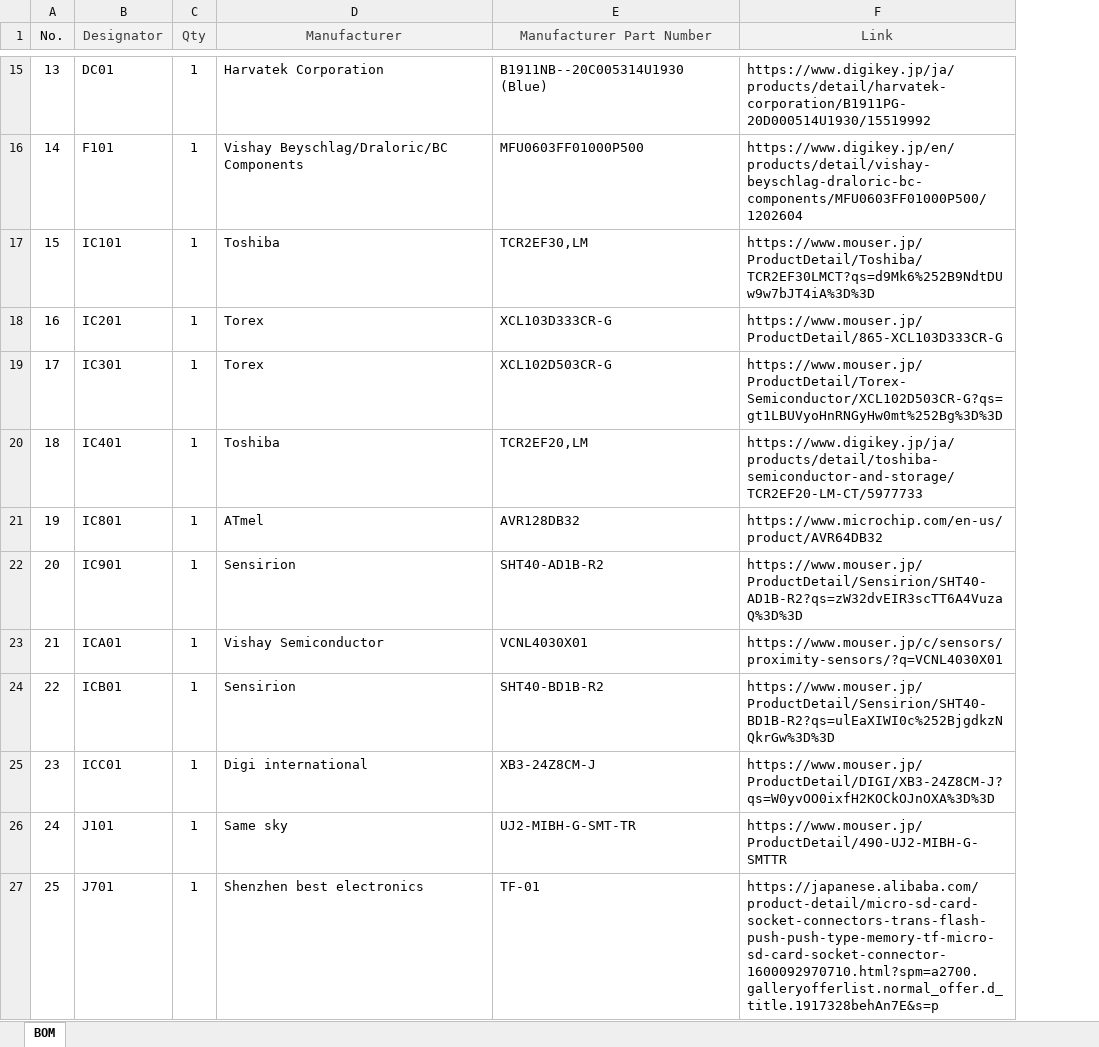
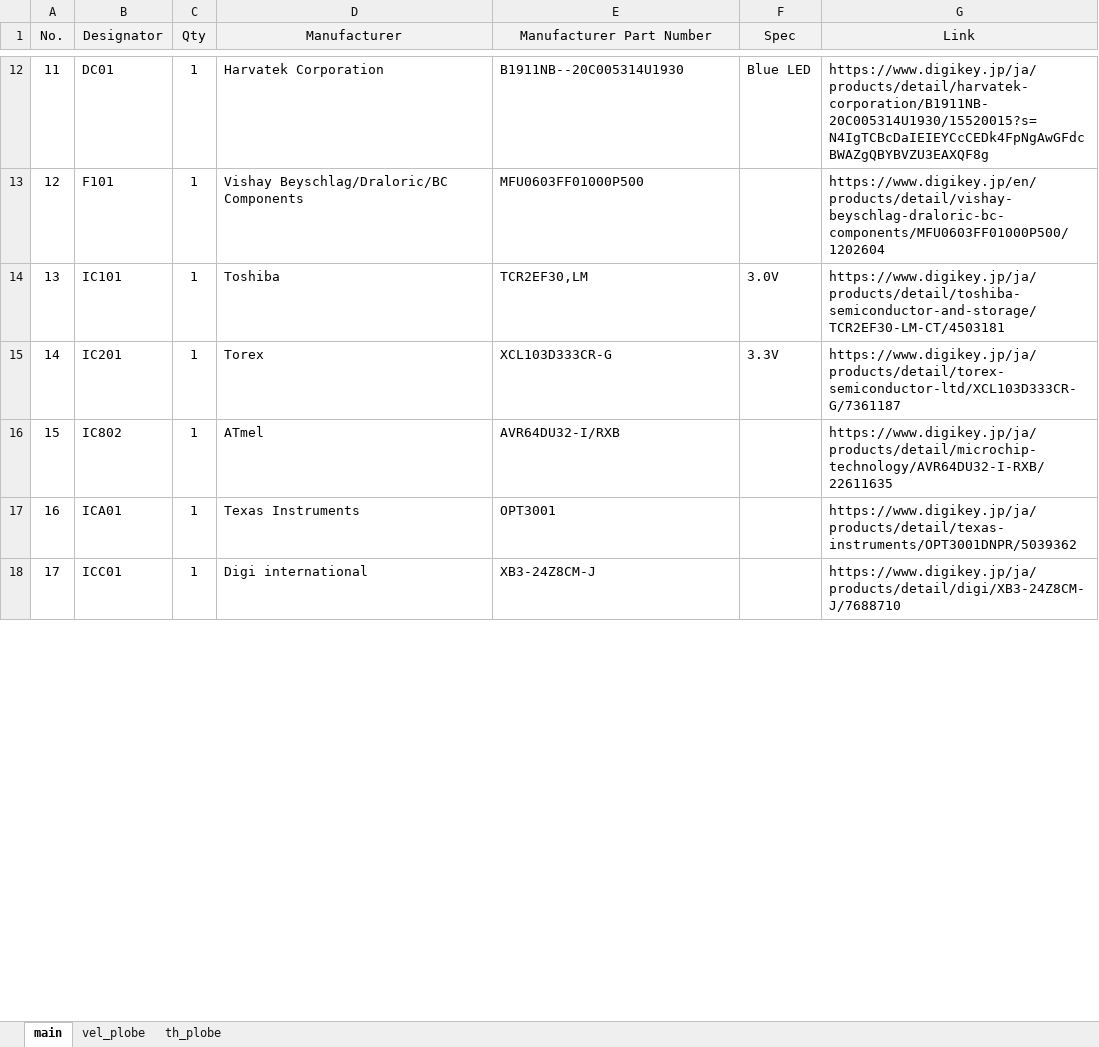
Before and after one commit to et0614/mlogger, an Excel workbook: hardware/BOM.xlsx, sheet main, drawn as a sheet; only a part is shown, gaps mark what is left out; values as stored, in another font and other column widths than the file's, no borders; removed rows and columns are numbered as before the commit, all else as after; the diff covers the shown part only; the diff names each change by its address in the sheet, - before the commit and + after, or states it on an @@ line.

```diff
--- a/hardware/BOM.xlsx (sheet main)
+++ b/hardware/BOM.xlsx (sheet main)
-sheet tab: BOM
+sheet tab: main
+sheet tab: vel_plobe
+sheet tab: th_plobe
+column F (Spec), rows 12-15: Blue LED |  | 3.0V | 3.3V
-A1:A2 merged
-B1:E1 text colour: #3C3C3C
+B1:E1 text colour: black
-B1:B2 merged
-C1:C2 merged
-D1:D2 merged
-E1:E2 merged
-G1 text colour: #3C3C3C
+G1 text colour: black
-F1:F2 merged
@@ column A (No.) renumbered from row 3 down @@
-E12 (Manufacturer Part Number): B1911NB--20C005314U1930 (Blue)
+E12 (Manufacturer Part Number): B1911NB--20C005314U1930
-G12 (Link): https://www.digikey.jp/ja/products/detail/harvatek-corporation/B1911PG-20D000514U1930/15519992
+G12 (Link): https://www.digikey.jp/ja/products/detail/harvatek-corporation/B1911NB-20C005314U1930/15520015?s=N4IgTCBcDaIEIEYCcCEDk4FpNgAwGFdcBWAZgQBYBVZU3EAXQF8g
-G14 (Link): https://www.mouser.jp/ProductDetail/Toshiba/TCR2EF30LMCT?qs=d9Mk6%252B9NdtDUw9w7bJT4iA%3D%3D
+G14 (Link): https://www.digikey.jp/ja/products/detail/toshiba-semiconductor-and-storage/TCR2EF30-LM-CT/4503181
-G15 (Link): https://www.mouser.jp/ProductDetail/865-XCL103D333CR-G
+G15 (Link): https://www.digikey.jp/ja/products/detail/torex-semiconductor-ltd/XCL103D333CR-G/7361187
-row 19: 17 | IC301 | 1 | Torex | XCL102D503CR-G | https://www.mouser.jp/ProductDetail/Torex-Semiconductor/XCL102D503CR-G?qs=gt1LBUVyoHnRNGyHw0mt%252Bg%3D%3D
-row 20: 18 | IC401 | 1 | Toshiba | TCR2EF20,LM | https://www.digikey.jp/ja/products/detail/toshiba-semiconductor-and-storage/TCR2EF20-LM-CT/5977733
-B16 (Designator): IC801
+B16 (Designator): IC802
-E16 (Manufacturer Part Number): AVR128DB32
+E16 (Manufacturer Part Number): AVR64DU32-I/RXB
-G16 (Link): https://www.microchip.com/en-us/product/AVR64DB32
+G16 (Link): https://www.digikey.jp/ja/products/detail/microchip-technology/AVR64DU32-I-RXB/22611635
-row 22: 20 | IC901 | 1 | Sensirion | SHT40-AD1B-R2 | https://www.mouser.jp/ProductDetail/Sensirion/SHT40-AD1B-R2?qs=zW32dvEIR3scTT6A4VuzaQ%3D%3D
-D17 (Manufacturer): Vishay Semiconductor
+D17 (Manufacturer): Texas Instruments
-E17 (Manufacturer Part Number): VCNL4030X01
+E17 (Manufacturer Part Number): OPT3001
-G17 (Link): https://www.mouser.jp/c/sensors/proximity-sensors/?q=VCNL4030X01
+G17 (Link): https://www.digikey.jp/ja/products/detail/texas-instruments/OPT3001DNPR/5039362
-row 24: 22 | ICB01 | 1 | Sensirion | SHT40-BD1B-R2 | https://www.mouser.jp/ProductDetail/Sensirion/SHT40-BD1B-R2?qs=ulEaXIWI0c%252BjgdkzNQkrGw%3D%3D
-G18 (Link): https://www.mouser.jp/ProductDetail/DIGI/XB3-24Z8CM-J?qs=W0yvOO0ixfH2KOCkOJnOXA%3D%3D
+G18 (Link): https://www.digikey.jp/ja/products/detail/digi/XB3-24Z8CM-J/7688710
-row 26: 24 | J101 | 1 | Same sky | UJ2-MIBH-G-SMT-TR | https://www.mouser.jp/ProductDetail/490-UJ2-MIBH-G-SMTTR
-row 27: 25 | J701 | 1 | Shenzhen best electronics | TF-01 | https://japanese.alibaba.com/product-detail/micro-sd-card-socket-connectors-trans-flash-push-push-type-memory-tf-micro-sd-card-socket-connector-1600092970710.html?spm=a2700.galleryofferlist.normal_offer.d_title.1917328behAn7E&s=p
```
Also changed, not shown: 9 added rows, 19 removed rows, 26 edited cells and cell formats elsewhere in this sheet, formulas that keep their value, 10 other files.
